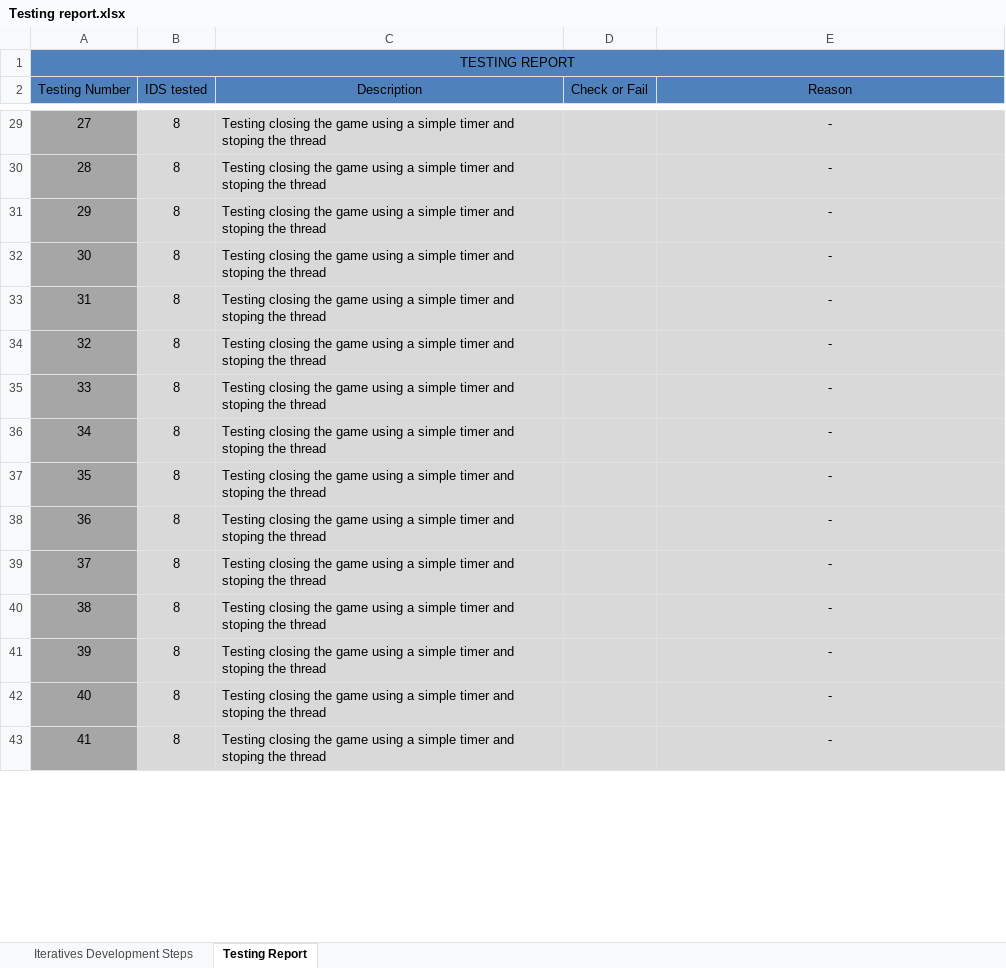
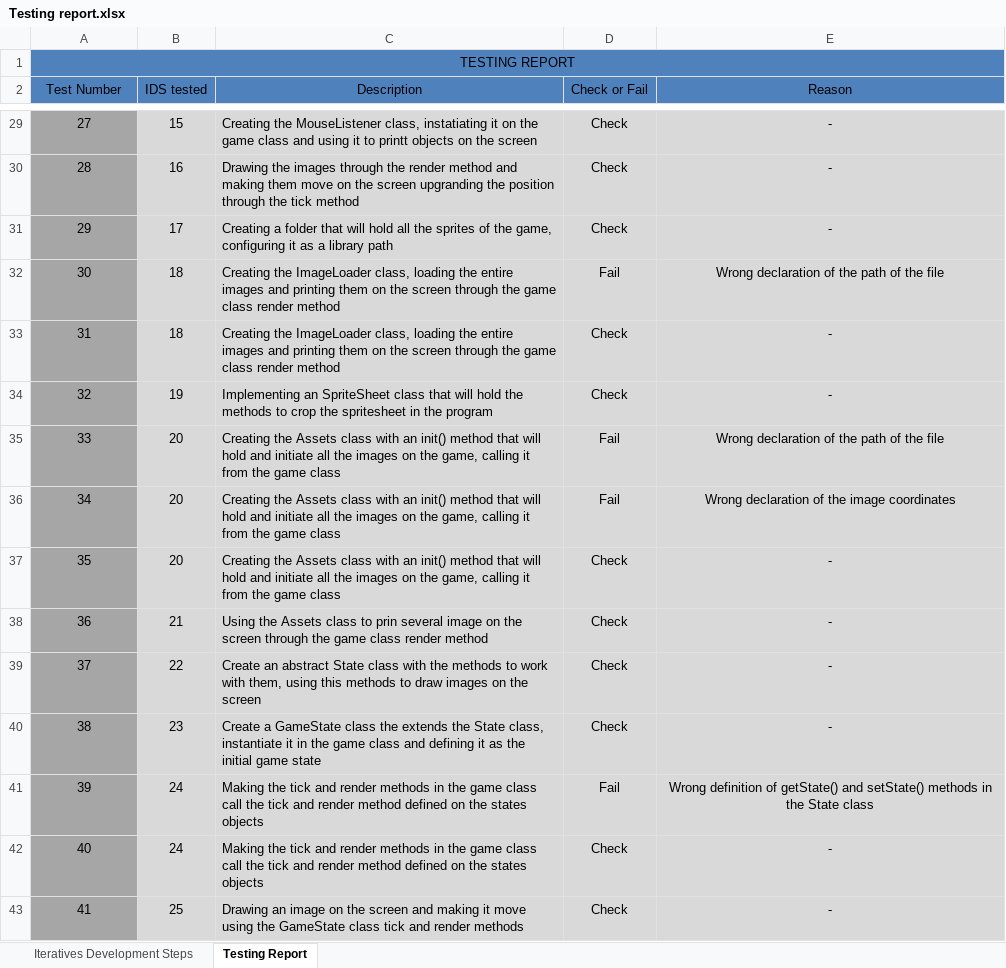
Before and after one commit to testereder/ComputerProgramming, an Excel workbook: Frogger/Testing report.xlsx, sheet Testing Report, drawn as a sheet; only a part is shown, gaps mark what is left out; values as stored, in another font and other column widths than the file's, no borders; the diff covers the shown part only; the diff names each change by its address in the sheet, - before the commit and + after, or states it on an @@ line.

Commit message:
Last Version of the game

```diff
--- a/Frogger/Testing report.xlsx (sheet Testing Report)
+++ b/Frogger/Testing report.xlsx (sheet Testing Report)
-A2: Testing Number
+A2: Test Number
-B29 (IDS tested): 8
+B29 (IDS tested): 15
-C29 (Description): Testing closing the game using a simple timer and stoping the thread
+C29 (Description): Creating the MouseListener class, instatiating it on the game class and using it to printt objects on the screen
-D29:D31 (Check or Fail): (empty)
+D29:D31 (Check or Fail): Check
-B30 (IDS tested): 8
+B30 (IDS tested): 16
-C30 (Description): Testing closing the game using a simple timer and stoping the thread
+C30 (Description): Drawing the images through the render method and making them move on the screen upgranding the position through the tick method
-B31 (IDS tested): 8
+B31 (IDS tested): 17
-C31 (Description): Testing closing the game using a simple timer and stoping the thread
+C31 (Description): Creating a folder that will hold all the sprites of the game, configuring it as a library path
-B32:B33 (IDS tested): 8
+B32:B33 (IDS tested): 18
-C32:C33 (Description): Testing closing the game using a simple timer and stoping the thread
+C32:C33 (Description): Creating the ImageLoader class, loading the entire images and printing them on the screen through the game class render method
-D32 (Check or Fail): (empty)
+D32 (Check or Fail): Fail
-E32 (Reason): -
+E32 (Reason): Wrong declaration of the path of the file
-D33:D34 (Check or Fail): (empty)
+D33:D34 (Check or Fail): Check
-B34 (IDS tested): 8
+B34 (IDS tested): 19
-C34 (Description): Testing closing the game using a simple timer and stoping the thread
+C34 (Description): Implementing an SpriteSheet class that will hold the methods to crop the spritesheet in the program
-B35:B37 (IDS tested): 8
+B35:B37 (IDS tested): 20
-C35:C37 (Description): Testing closing the game using a simple timer and stoping the thread
+C35:C37 (Description): Creating the Assets class with an init() method that will hold and initiate all the images on the game, calling it from the game class
-D35:D36 (Check or Fail): (empty)
+D35:D36 (Check or Fail): Fail
-E35 (Reason): -
+E35 (Reason): Wrong declaration of the path of the file
-E36 (Reason): -
+E36 (Reason): Wrong declaration of the image coordinates
-D37:D40 (Check or Fail): (empty)
+D37:D40 (Check or Fail): Check
-B38 (IDS tested): 8
+B38 (IDS tested): 21
-C38 (Description): Testing closing the game using a simple timer and stoping the thread
+C38 (Description): Using the Assets class to prin several image on the screen through the game class render method
-B39 (IDS tested): 8
+B39 (IDS tested): 22
-C39 (Description): Testing closing the game using a simple timer and stoping the thread
+C39 (Description): Create an abstract State class with the methods to work with them, using this methods to draw images on the screen
-B40 (IDS tested): 8
+B40 (IDS tested): 23
-C40 (Description): Testing closing the game using a simple timer and stoping the thread
+C40 (Description): Create a GameState class the extends the State class, instantiate it in the game class and defining it as the initial game state
-B41:B42 (IDS tested): 8
+B41:B42 (IDS tested): 24
-C41:C42 (Description): Testing closing the game using a simple timer and stoping the thread
+C41:C42 (Description): Making the tick and render methods in the game class call the tick and render method defined on the states objects
-D41 (Check or Fail): (empty)
+D41 (Check or Fail): Fail
-E41 (Reason): -
+E41 (Reason): Wrong definition of getState() and setState() methods in the State class
-D42:D43 (Check or Fail): (empty)
+D42:D43 (Check or Fail): Check
-B43 (IDS tested): 8
+B43 (IDS tested): 25
-C43 (Description): Testing closing the game using a simple timer and stoping the thread
+C43 (Description): Drawing an image on the screen and making it move using the GameState class tick and render methods
```
Also changed, not shown: 271 edited cells elsewhere in this sheet, formulas that keep their value, 1 other file.
